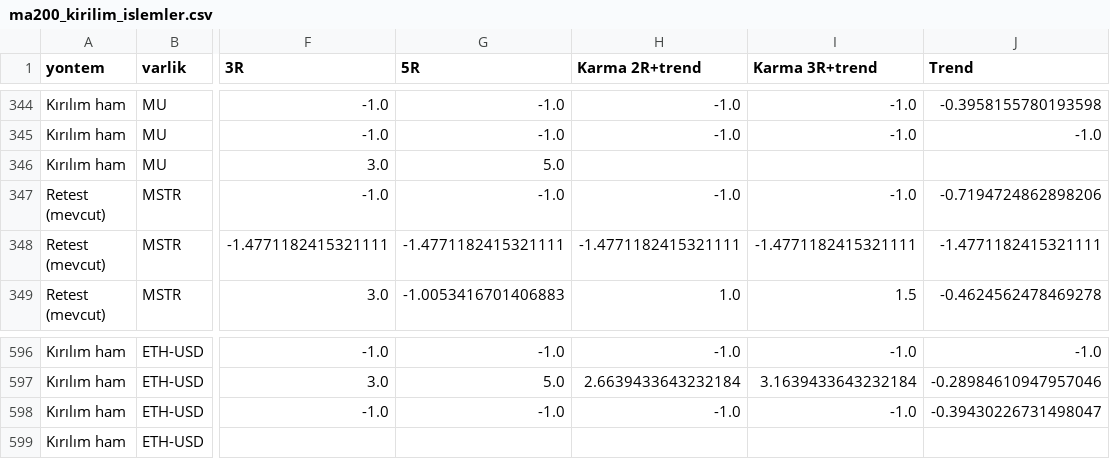
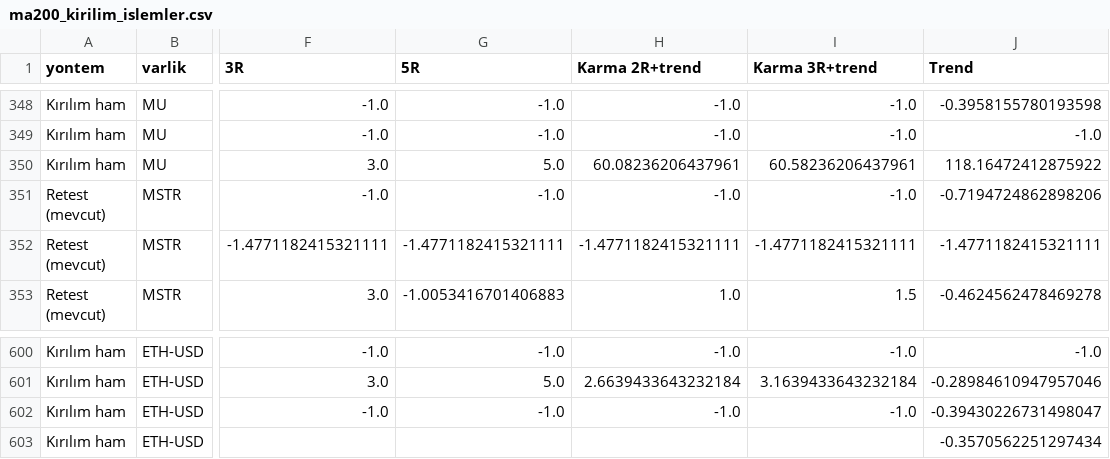
Before and after one commit to ulas1010/kripto-alarm, a CSV file: backtest/ma200_kirilim_islemler.csv, drawn as a sheet; only a part is shown, gaps mark what is left out; addresses are those after the commit; the diff covers the shown part only; the diff names each change by its address in the sheet, - before the commit and + after, or states it on an @@ line.

```diff
--- a/backtest/ma200_kirilim_islemler.csv
+++ b/backtest/ma200_kirilim_islemler.csv
-H350 (Karma 2R+trend): (empty)
+H350 (Karma 2R+trend): 60.08236206437961
-I350 (Karma 3R+trend): (empty)
+I350 (Karma 3R+trend): 60.58236206437961
-J350 (Trend): (empty)
+J350 (Trend): 118.16472412875922
-J603 (Trend): (empty)
+J603 (Trend): -0.3570562251297434
```
Also changed, not shown: 4 added rows and 9 edited cells elsewhere in this file, backtest/ma200_islemler.csv, backtest/ma200_sonuc.csv, 1 other file.
